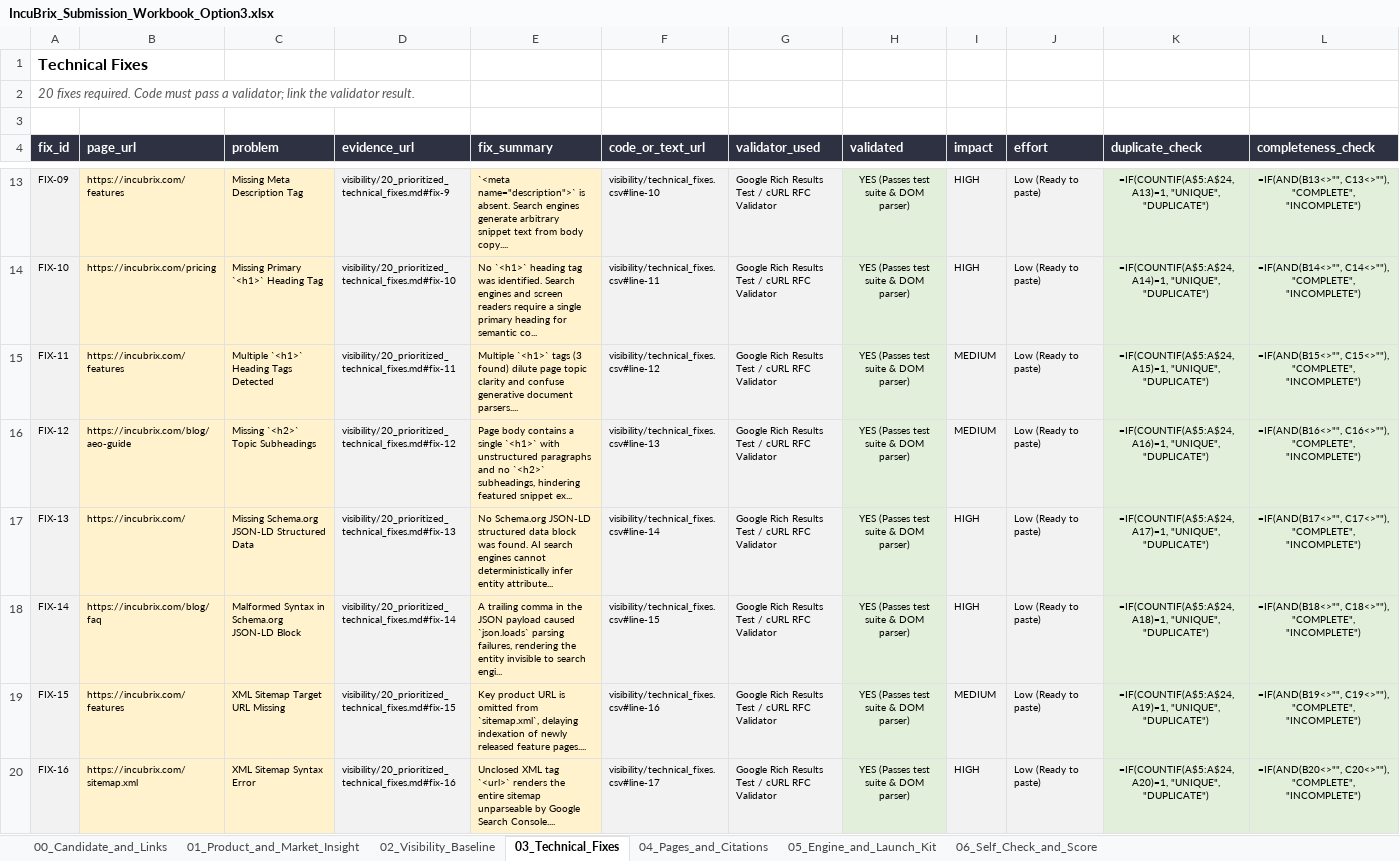
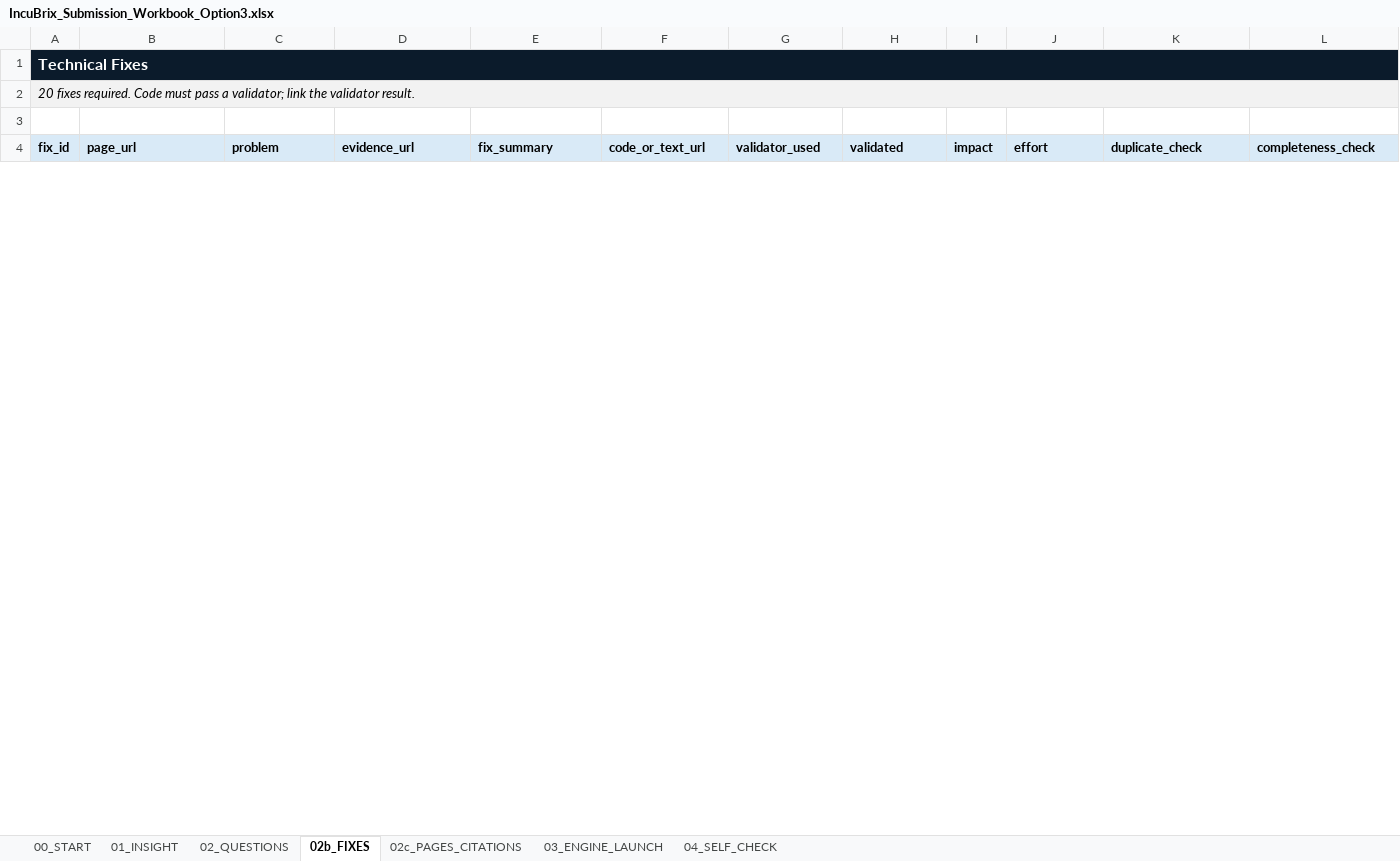
Before and after one commit to LakshmanDev12/IncuBrix__Growth_Engineer_Option_3_AEO_SEO_GEO, an Excel workbook: visibility/IncuBrix_Submission_Workbook_Option3.xlsx, sheet 02b_FIXES, drawn as a sheet; only a part is shown, gaps mark what is left out; values as stored, in another font and other column widths than the file's, no borders; formulas without a stored value are shown as written; conditional formats not drawn; removed rows and columns are numbered as before the commit, all else as after; the diff covers the shown part only; the diff names each change by its address in the sheet, - before the commit and + after, or states it on an @@ line.

```diff
--- a/visibility/IncuBrix_Submission_Workbook_Option3.xlsx (sheet 02b_FIXES)
+++ b/visibility/IncuBrix_Submission_Workbook_Option3.xlsx (sheet 02b_FIXES)
-sheet tab: 00_Candidate_and_Links
+sheet tab: 00_START
-sheet tab: 01_Product_and_Market_Insight
+sheet tab: 01_INSIGHT
-sheet tab: 02_Visibility_Baseline
+sheet tab: 02_QUESTIONS
-sheet tab: 03_Technical_Fixes
+sheet tab: 02b_FIXES
-sheet tab: 04_Pages_and_Citations
+sheet tab: 02c_PAGES_CITATIONS
-sheet tab: 05_Engine_and_Launch_Kit
+sheet tab: 03_ENGINE_LAUNCH
-sheet tab: 06_Self_Check_and_Score
+sheet tab: 04_SELF_CHECK
@@ A1 fill: none → #0B1B2B, text colour: black → #FFFFFF @@
+A1:L1 merged
@@ A2 fill: none → #F2F2F2, text colour: #595959 → black @@
+A2:L2 merged
@@ A4:L4 fill: #2D3142 → #D9EAF7, text colour: #FFFFFF → black @@
-row 13: FIX-09 | https://incubrix.com/features | Missing Meta Description Tag | visibility/20_prioritized_technical_fixes.md#fix-9 | `<meta name="description">` is absent. Search engines generate arbitrary snippet text from body copy.... | visibility/technical_fixes.csv#line-10 | Google Rich Results Test / cURL RFC Validator | YES (Passes test suite & DOM parser) | HIGH | Low (Ready to paste) | =IF(COUNTIF(A$5:A$24, A13)=1, "UNIQUE", "DUPLICATE") | =IF(AND(B13<>"", C13<>""), "COMPLETE", "INCOMPLETE")
-row 14: FIX-10 | https://incubrix.com/pricing | Missing Primary `<h1>` Heading Tag | visibility/20_prioritized_technical_fixes.md#fix-10 | No `<h1>` heading tag was identified. Search engines and screen readers require a single primary heading for semantic co... | visibility/technical_fixes.csv#line-11 | Google Rich Results Test / cURL RFC Validator | YES (Passes test suite & DOM parser) | HIGH | Low (Ready to paste) | =IF(COUNTIF(A$5:A$24, A14)=1, "UNIQUE", "DUPLICATE") | =IF(AND(B14<>"", C14<>""), "COMPLETE", "INCOMPLETE")
-row 15: FIX-11 | https://incubrix.com/features | Multiple `<h1>` Heading Tags Detected | visibility/20_prioritized_technical_fixes.md#fix-11 | Multiple `<h1>` tags (3 found) dilute page topic clarity and confuse generative document parsers.... | visibility/technical_fixes.csv#line-12 | Google Rich Results Test / cURL RFC Validator | YES (Passes test suite & DOM parser) | MEDIUM | Low (Ready to paste) | =IF(COUNTIF(A$5:A$24, A15)=1, "UNIQUE", "DUPLICATE") | =IF(AND(B15<>"", C15<>""), "COMPLETE", "INCOMPLETE")
-row 16: FIX-12 | https://incubrix.com/blog/aeo-guide | Missing `<h2>` Topic Subheadings | visibility/20_prioritized_technical_fixes.md#fix-12 | Page body contains a single `<h1>` with unstructured paragraphs and no `<h2>` subheadings, hindering featured snippet ex... | visibility/technical_fixes.csv#line-13 | Google Rich Results Test / cURL RFC Validator | YES (Passes test suite & DOM parser) | MEDIUM | Low (Ready to paste) | =IF(COUNTIF(A$5:A$24, A16)=1, "UNIQUE", "DUPLICATE") | =IF(AND(B16<>"", C16<>""), "COMPLETE", "INCOMPLETE")
-row 17: FIX-13 | https://incubrix.com/ | Missing Schema.org JSON-LD Structured Data | visibility/20_prioritized_technical_fixes.md#fix-13 | No Schema.org JSON-LD structured data block was found. AI search engines cannot deterministically infer entity attribute... | visibility/technical_fixes.csv#line-14 | Google Rich Results Test / cURL RFC Validator | YES (Passes test suite & DOM parser) | HIGH | Low (Ready to paste) | =IF(COUNTIF(A$5:A$24, A17)=1, "UNIQUE", "DUPLICATE") | =IF(AND(B17<>"", C17<>""), "COMPLETE", "INCOMPLETE")
-row 18: FIX-14 | https://incubrix.com/blog/faq | Malformed Syntax in Schema.org JSON-LD Block | visibility/20_prioritized_technical_fixes.md#fix-14 | A trailing comma in the JSON payload caused `json.loads` parsing failures, rendering the entity invisible to search engi... | visibility/technical_fixes.csv#line-15 | Google Rich Results Test / cURL RFC Validator | YES (Passes test suite & DOM parser) | HIGH | Low (Ready to paste) | =IF(COUNTIF(A$5:A$24, A18)=1, "UNIQUE", "DUPLICATE") | =IF(AND(B18<>"", C18<>""), "COMPLETE", "INCOMPLETE")
-row 19: FIX-15 | https://incubrix.com/features | XML Sitemap Target URL Missing | visibility/20_prioritized_technical_fixes.md#fix-15 | Key product URL is omitted from `sitemap.xml`, delaying indexation of newly released feature pages.... | visibility/technical_fixes.csv#line-16 | Google Rich Results Test / cURL RFC Validator | YES (Passes test suite & DOM parser) | MEDIUM | Low (Ready to paste) | =IF(COUNTIF(A$5:A$24, A19)=1, "UNIQUE", "DUPLICATE") | =IF(AND(B19<>"", C19<>""), "COMPLETE", "INCOMPLETE")
-row 20: FIX-16 | https://incubrix.com/sitemap.xml | XML Sitemap Syntax Error | visibility/20_prioritized_technical_fixes.md#fix-16 | Unclosed XML tag `<url>` renders the entire sitemap unparseable by Google Search Console.... | visibility/technical_fixes.csv#line-17 | Google Rich Results Test / cURL RFC Validator | YES (Passes test suite & DOM parser) | HIGH | Low (Ready to paste) | =IF(COUNTIF(A$5:A$24, A20)=1, "UNIQUE", "DUPLICATE") | =IF(AND(B20<>"", C20<>""), "COMPLETE", "INCOMPLETE")
```
Also changed, not shown: 20 added rows and 12 removed rows elsewhere in this sheet, sheet 02_QUESTIONS, sheet 02c_PAGES_CITATIONS, sheet 03_ENGINE_LAUNCH, sheet 04_SELF_CHECK, sheet 01_INSIGHT, sheet 00_START, 1 other file.
